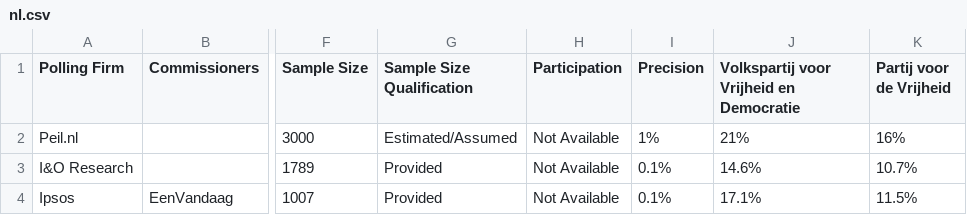
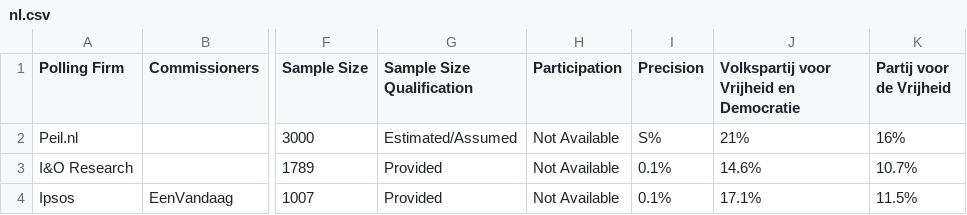
Before and after one commit to michalskop/europeelects, a CSV file: data_original/nl.csv, drawn as a sheet; only a part is shown, gaps mark what is left out; the diff names each change by its address in the sheet, - before the commit and + after, or states it on an @@ line.

```diff
--- a/data_original/nl.csv
+++ b/data_original/nl.csv
-I2 (Precision): 1%
+I2 (Precision): S%
```
